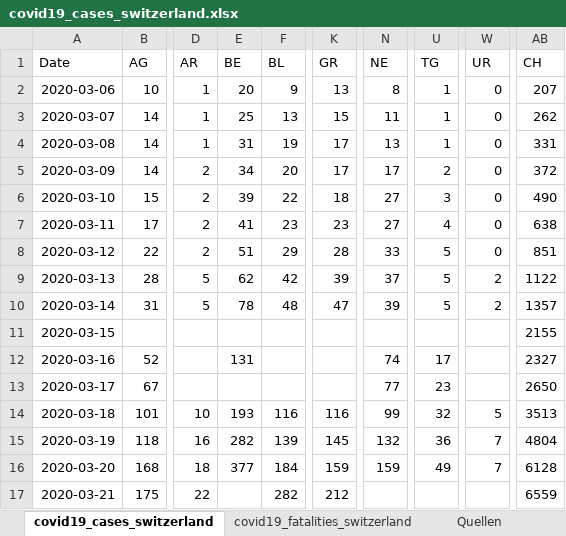
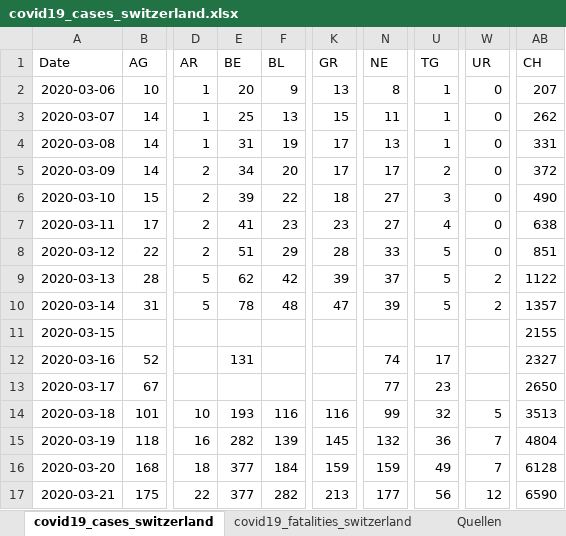
Before and after one commit to stat1x/covid19-cases-switzerland, an Excel workbook: covid19_cases_switzerland.xlsx, sheet covid19_cases_switzerland, drawn as a sheet; only a part is shown, gaps mark what is left out; values as stored, in another font and other column widths than the file's, no borders; the diff names each change by its address in the sheet, - before the commit and + after, or states it on an @@ line.

```diff
--- a/covid19_cases_switzerland.xlsx (sheet covid19_cases_switzerland)
+++ b/covid19_cases_switzerland.xlsx (sheet covid19_cases_switzerland)
-E17 (BE): (empty)
+E17 (BE): 377
-K17 (GR): 212
+K17 (GR): 213
-N17 (NE): (empty)
+N17 (NE): 177
-U17 (TG): (empty)
+U17 (TG): 56
-W17 (UR): (empty)
+W17 (UR): 12
-AB17 (CH): 6559
+AB17 (CH): 6590
```
Also changed, not shown: sheet covid19_fatalities_switzerland, sheet Quellen, 3 other files.
